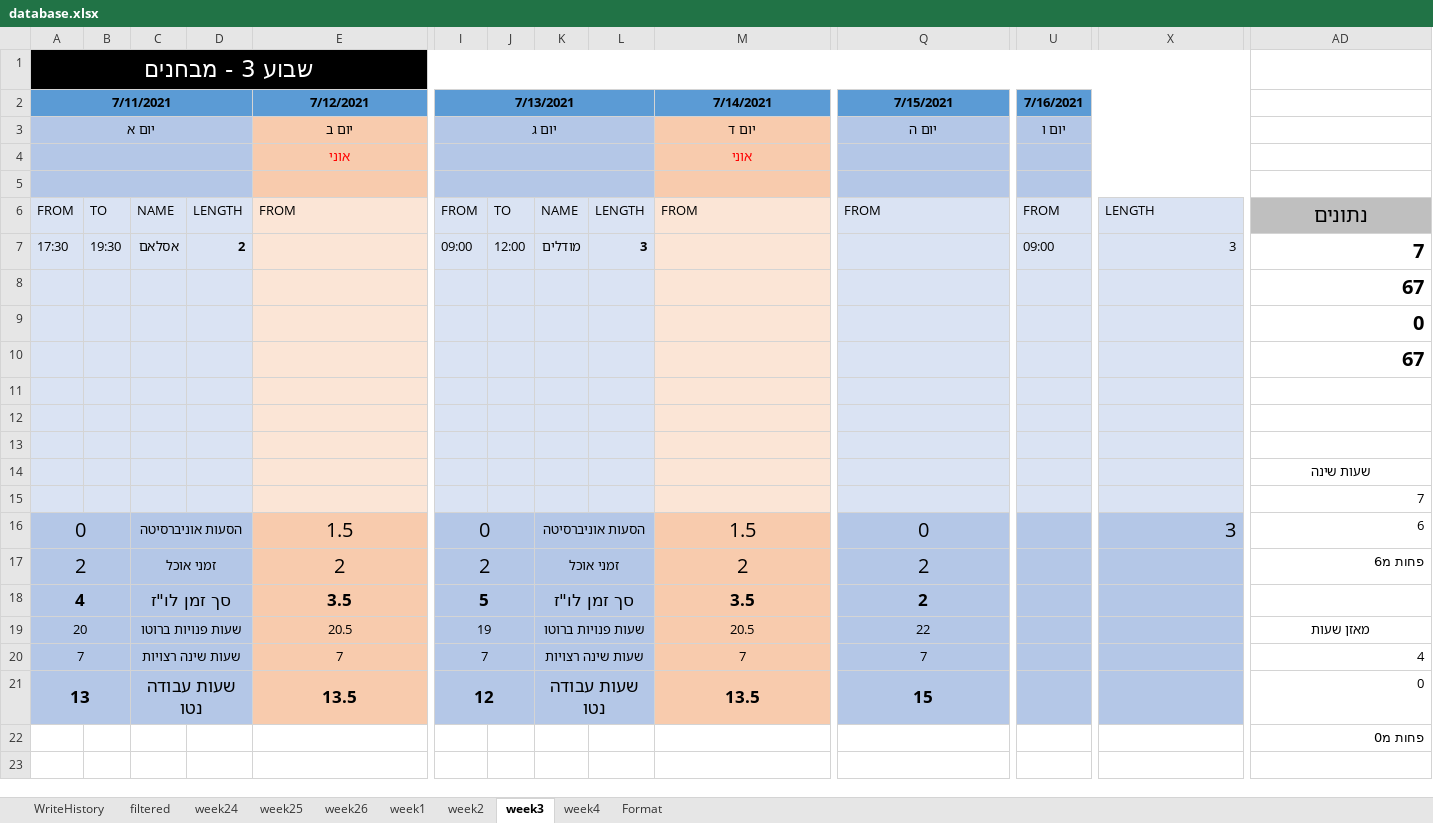
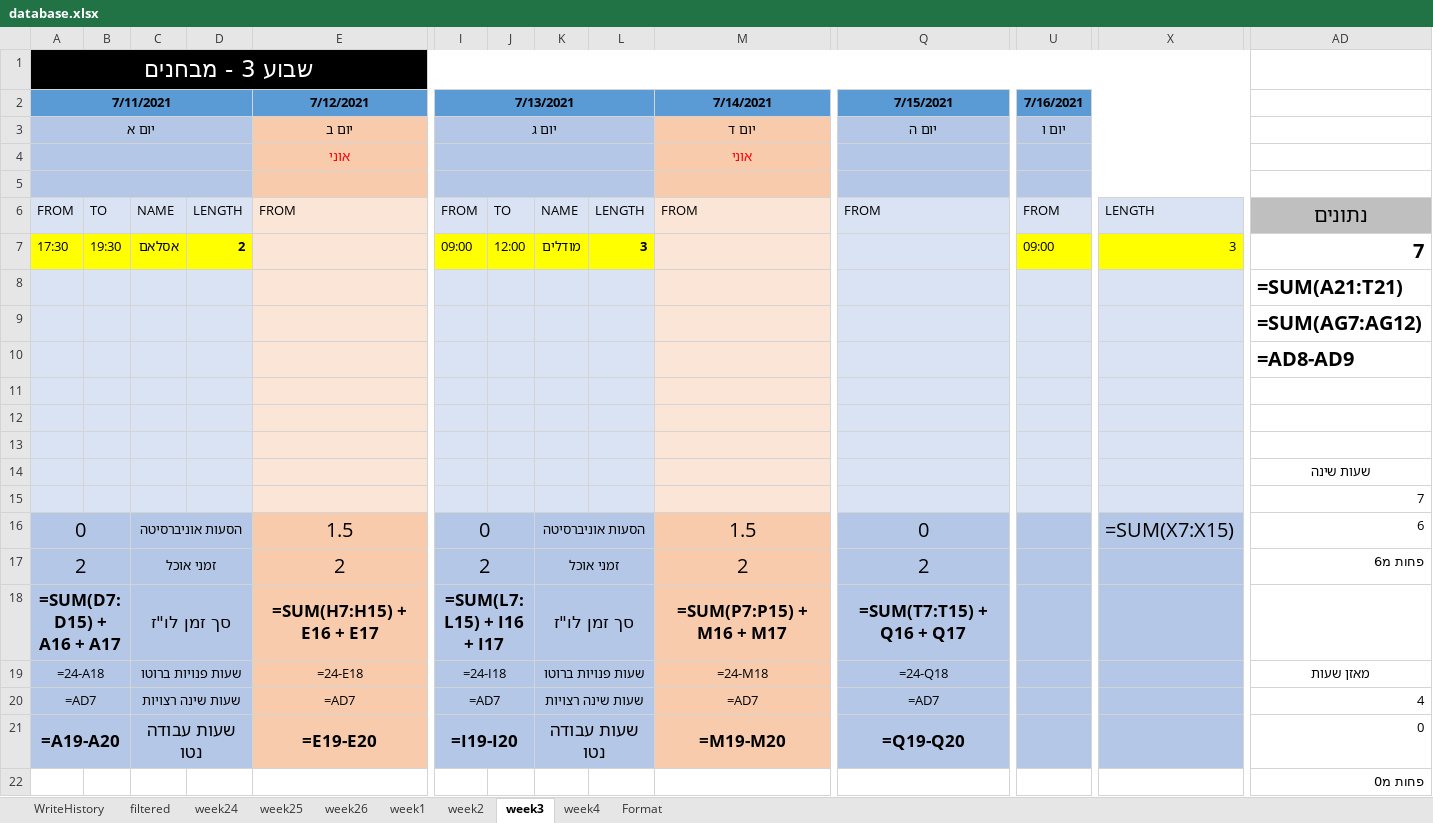
Before and after one commit to avivdro/autoCal, an Excel workbook: database.xlsx, sheet week3, drawn as a sheet; only a part is shown, gaps mark what is left out; values as stored, in another font and other column widths than the file's, no borders; formulas without a stored value are shown as written; conditional formats not drawn; the diff covers the shown part only; the diff names each change by its address in the sheet, - before the commit and + after, or states it on an @@ line.

```diff
--- a/database.xlsx (sheet week3)
+++ b/database.xlsx (sheet week3)
-A7:D7 fill: #DAE3F3
+A7:D7 fill: #FFFF00
-I7:L7 fill: #DAE3F3
+I7:L7 fill: #FFFF00
-U7:X7 fill: #DAE3F3
+U7:X7 fill: #FFFF00
-AD8: 67
+AD8: =SUM(A21:T21)
-AD9: 0
+AD9: =SUM(AG7:AG12)
-AD10: 67
+AD10: =AD8-AD9
-X16: 3
+X16: =SUM(X7:X15)
-A18: 4
+A18: =SUM(D7:D15) + A16 + A17
-E18: 3.5
+E18: =SUM(H7:H15) + E16 + E17
-I18: 5
+I18: =SUM(L7:L15) + I16 + I17
-M18: 3.5
+M18: =SUM(P7:P15) + M16 + M17
-Q18: 2
+Q18: =SUM(T7:T15) + Q16 + Q17
-A19: 20
+A19: =24-A18
-E19: 20.5
+E19: =24-E18
-I19: 19
+I19: =24-I18
-M19: 20.5
+M19: =24-M18
-Q19: 22
+Q19: =24-Q18
-A20: 7
+A20: =AD7
-E20: 7
+E20: =AD7
-I20: 7
+I20: =AD7
-M20: 7
+M20: =AD7
-Q20: 7
+Q20: =AD7
-A21: 13
+A21: =A19-A20
-E21: 13.5
+E21: =E19-E20
-I21: 12
+I21: =I19-I20
-M21: 13.5
+M21: =M19-M20
-Q21: 15
+Q21: =Q19-Q20
```
Also changed, not shown: cell formats elsewhere in this sheet, sheet week2, sheet week1, sheet week24, sheet week25, sheet week4, sheet Format, 3 more sheets, 2 other files.
